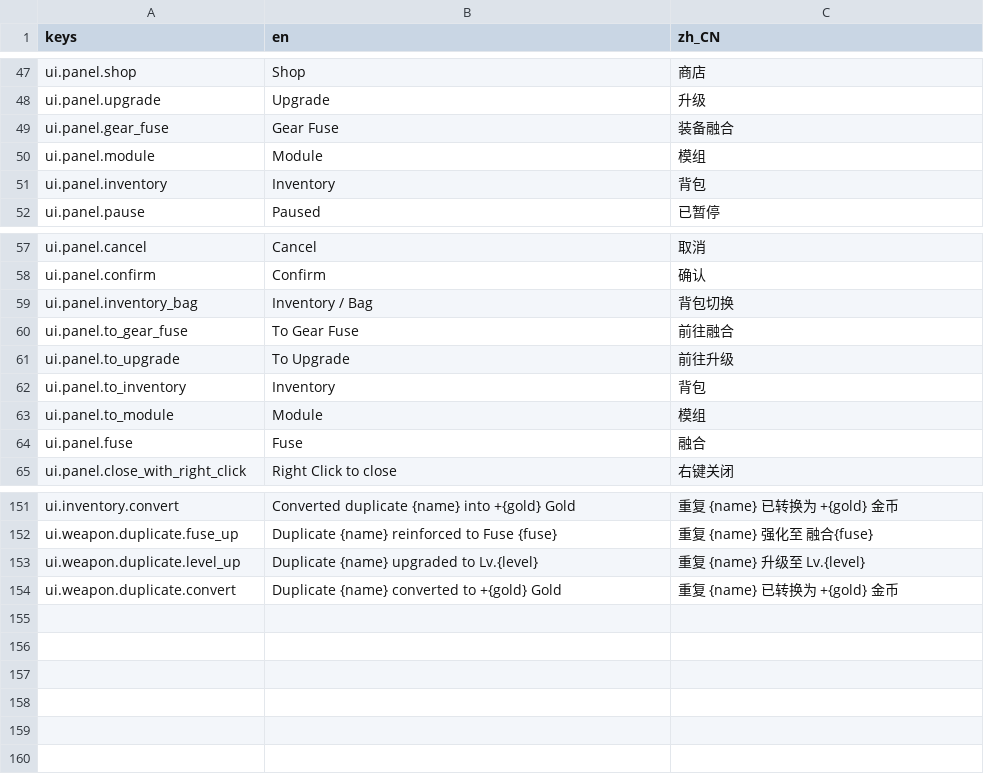
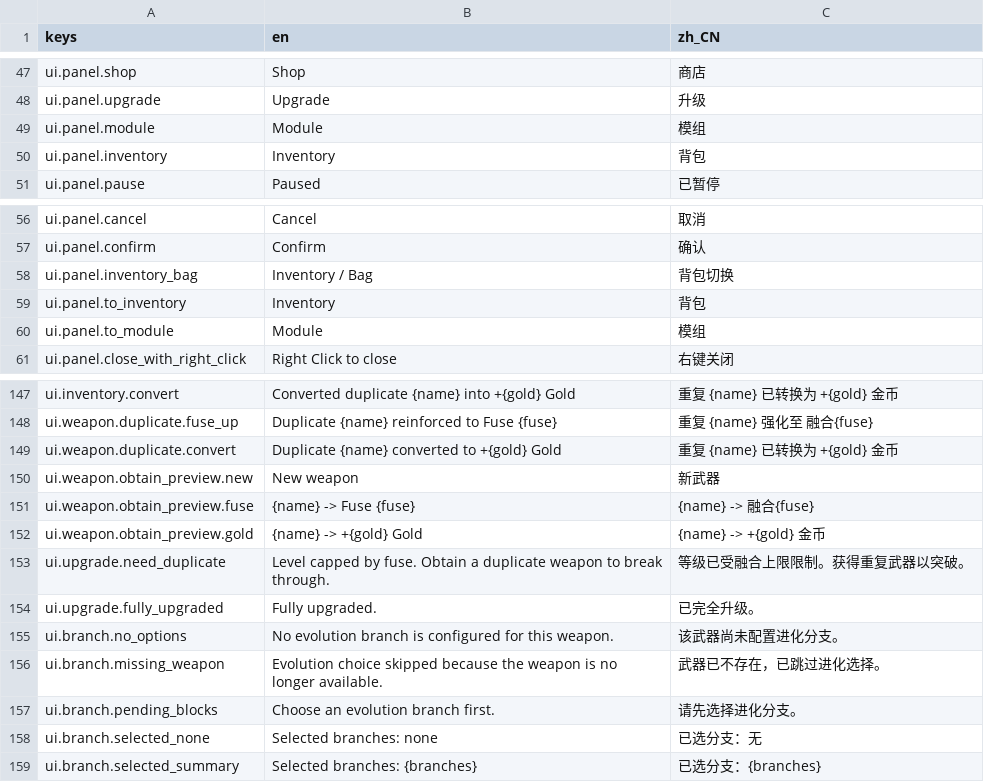
Before and after one commit to JYang496/project_mag, a CSV file: data/localization/ui_texts.csv, drawn as a sheet; only a part is shown, gaps mark what is left out.

Commit message:
fuse redesign

```diff
--- a/data/localization/ui_texts.csv
+++ b/data/localization/ui_texts.csv
@@ -48,3 +48,2 @@ ui.panel.shop,Shop,商店
 ui.panel.upgrade,Upgrade,升级
-ui.panel.gear_fuse,Gear Fuse,装备融合
 ui.panel.module,Module,模组
@@ -59,7 +58,4 @@ ui.panel.confirm,Confirm,确认
 ui.panel.inventory_bag,Inventory / Bag,背包切换
-ui.panel.to_gear_fuse,To Gear Fuse,前往融合
-ui.panel.to_upgrade,To Upgrade,前往升级
 ui.panel.to_inventory,Inventory,背包
 ui.panel.to_module,Module,模组
-ui.panel.fuse,Fuse,融合
 ui.panel.close_with_right_click,Right Click to close,右键关闭
@@ -152,3 +148,12 @@ ui.inventory.convert,Converted duplicate {name} into +{gold} Gold,重复 {name}
 ui.weapon.duplicate.fuse_up,Duplicate {name} reinforced to Fuse {fuse},重复 {name} 强化至 融合{fuse}
-ui.weapon.duplicate.level_up,Duplicate {name} upgraded to Lv.{level},重复 {name} 升级至 Lv.{level}
 ui.weapon.duplicate.convert,Duplicate {name} converted to +{gold} Gold,重复 {name} 已转换为 +{gold} 金币
+ui.weapon.obtain_preview.new,New weapon,新武器
+ui.weapon.obtain_preview.fuse,{name} -> Fuse {fuse},{name} -> 融合{fuse}
+ui.weapon.obtain_preview.gold,{name} -> +{gold} Gold,{name} -> +{gold} 金币
+ui.upgrade.need_duplicate,Level capped by fuse. Obtain a duplicate weapon to break through.,等级已受融合上限限制。获得重复武器以突破。
+ui.upgrade.fully_upgraded,Fully upgraded.,已完全升级。
+ui.branch.no_options,No evolution branch is configured for this weapon.,该武器尚未配置进化分支。
+ui.branch.missing_weapon,Evolution choice skipped because the weapon is no longer available.,武器已不存在，已跳过进化选择。
+ui.branch.pending_blocks,Choose an evolution branch first.,请先选择进化分支。
+ui.branch.selected_none,Selected branches: none,已选分支：无
+ui.branch.selected_summary,Selected branches: {branches},已选分支：{branches}
```
Also changed, not shown: 44 other files.
